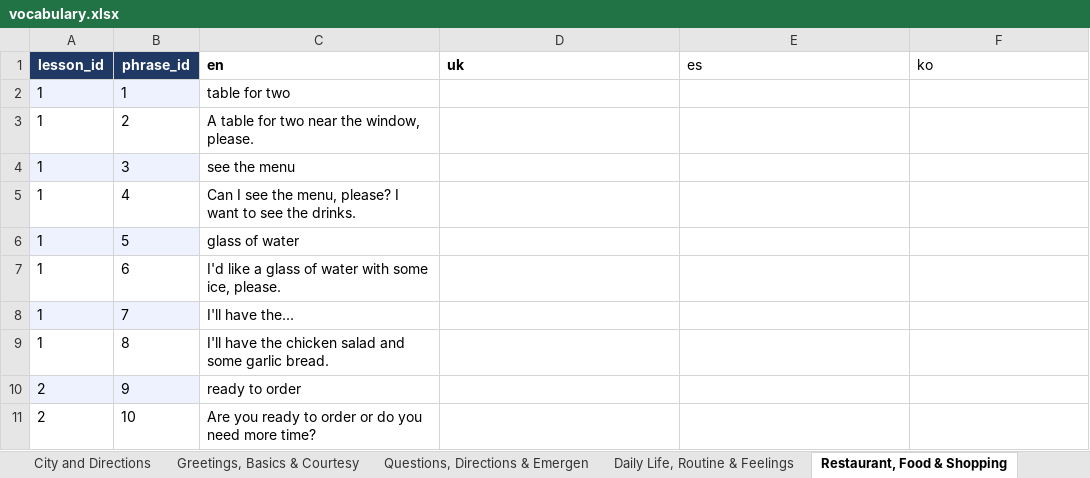
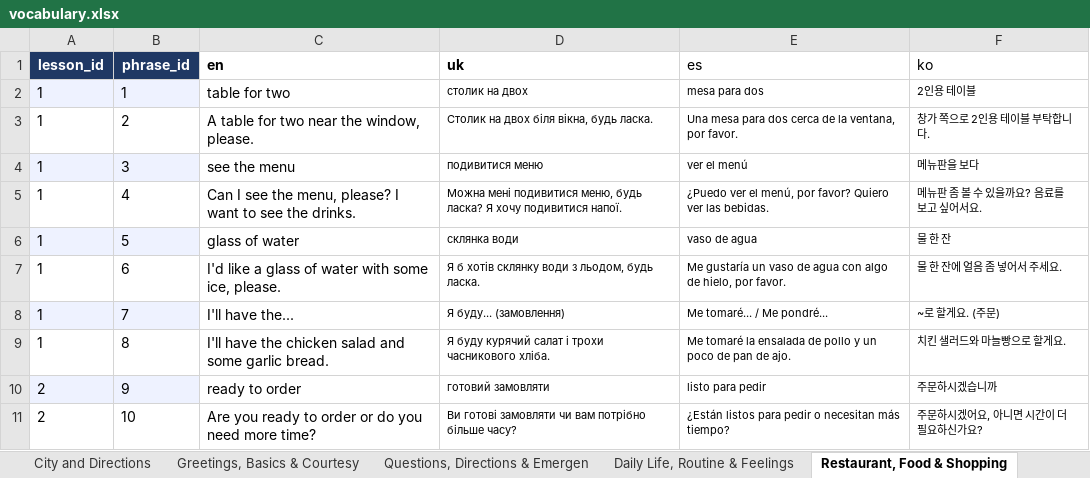
Before and after one commit to Nataliia-Maslova/imlls, an Excel workbook: data/vocabulary.xlsx, sheet Restaurant, Food & Shopping, drawn as a sheet; only a part is shown; values as stored, in another font and other column widths than the file's, no borders; the diff covers the shown part only; the diff names each change by its address in the sheet, - before the commit and + after, or states it on an @@ line.

```diff
--- a/data/vocabulary.xlsx (sheet Restaurant, Food & Shopping)
+++ b/data/vocabulary.xlsx (sheet Restaurant, Food & Shopping)
-D2 (uk): (empty)
+D2 (uk): столик на двох
-E2 (es): (empty)
+E2 (es): mesa para dos
-F2 (ko): (empty)
+F2 (ko): 2인용 테이블
-D3 (uk): (empty)
+D3 (uk): Столик на двох біля вікна, будь ласка.
-E3 (es): (empty)
+E3 (es): Una mesa para dos cerca de la ventana, por favor.
-F3 (ko): (empty)
+F3 (ko): 창가 쪽으로 2인용 테이블 부탁합니다.
-D4 (uk): (empty)
+D4 (uk): подивитися меню
-E4 (es): (empty)
+E4 (es): ver el menú
-F4 (ko): (empty)
+F4 (ko): 메뉴판을 보다
-D5 (uk): (empty)
+D5 (uk): Можна мені подивитися меню, будь ласка? Я хочу подивитися напої.
-E5 (es): (empty)
+E5 (es): ¿Puedo ver el menú, por favor? Quiero ver las bebidas.
-F5 (ko): (empty)
+F5 (ko): 메뉴판 좀 볼 수 있을까요? 음료를 보고 싶어서요.
-D6 (uk): (empty)
+D6 (uk): склянка води
-E6 (es): (empty)
+E6 (es): vaso de agua
-F6 (ko): (empty)
+F6 (ko): 물 한 잔
-D7 (uk): (empty)
+D7 (uk): Я б хотів склянку води з льодом, будь ласка.
-E7 (es): (empty)
+E7 (es): Me gustaría un vaso de agua con algo de hielo, por favor.
-F7 (ko): (empty)
+F7 (ko): 물 한 잔에 얼음 좀 넣어서 주세요.
-D8 (uk): (empty)
+D8 (uk): Я буду... (замовлення)
-E8 (es): (empty)
+E8 (es): Me tomaré... / Me pondré...
-F8 (ko): (empty)
+F8 (ko): ~로 할게요. (주문)
-D9 (uk): (empty)
+D9 (uk): Я буду курячий салат і трохи часникового хліба.
-E9 (es): (empty)
+E9 (es): Me tomaré la ensalada de pollo y un poco de pan de ajo.
-F9 (ko): (empty)
+F9 (ko): 치킨 샐러드와 마늘빵으로 할게요.
-D10 (uk): (empty)
+D10 (uk): готовий замовляти
-E10 (es): (empty)
+E10 (es): listo para pedir
-F10 (ko): (empty)
+F10 (ko): 주문하시겠습니까
-D11 (uk): (empty)
+D11 (uk): Ви готові замовляти чи вам потрібно більше часу?
-E11 (es): (empty)
+E11 (es): ¿Están listos para pedir o necesitan más tiempo?
-F11 (ko): (empty)
+F11 (ko): 주문하시겠어요, 아니면 시간이 더 필요하신가요?
```
Also changed, not shown: 150 edited cells elsewhere in this sheet, sheet Daily Life, Routine & Feelings, sheet Greetings, Basics & Courtesy, sheet Restaurant, sheet Clothes, sheet Hobbies, sheet Transport, 11 more sheets, data/imlls_database.xlsx, 1 other file.
